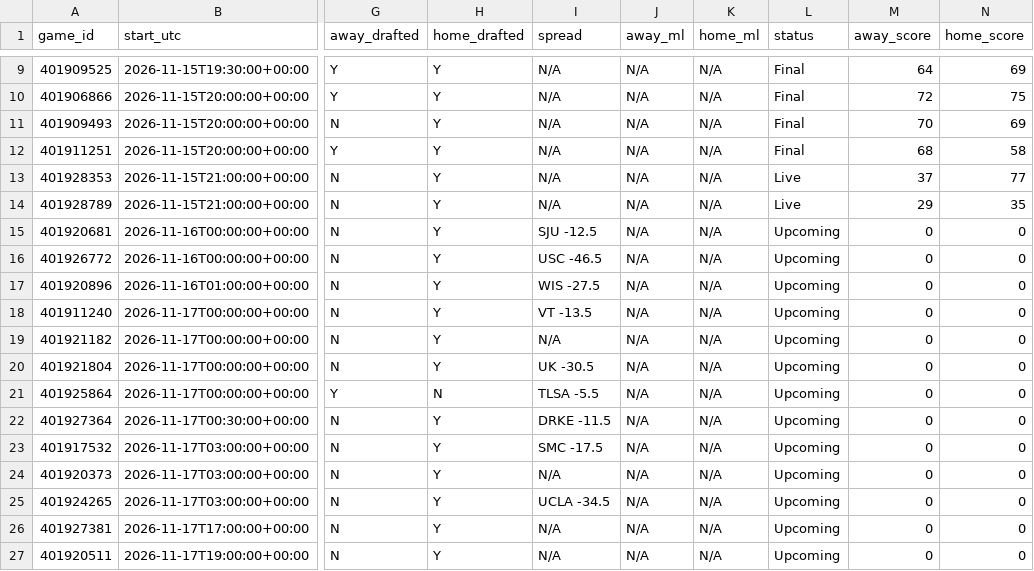
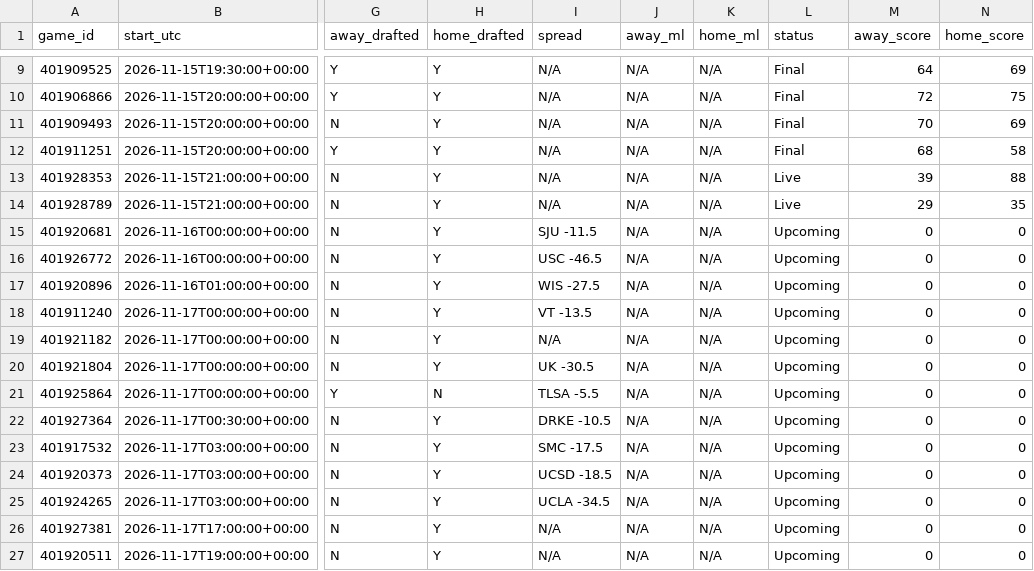
Before and after one commit to tmassa1/cbb-draft-league, a CSV file: data/upcoming_games.csv, drawn as a sheet; only a part is shown, gaps mark what is left out; the diff names each change by its address in the sheet, - before the commit and + after, or states it on an @@ line.

```diff
--- a/data/upcoming_games.csv
+++ b/data/upcoming_games.csv
-M13 (away_score): 37
+M13 (away_score): 39
-N13 (home_score): 77
+N13 (home_score): 88
-I15 (spread): SJU -12.5
+I15 (spread): SJU -11.5
-I22 (spread): DRKE -11.5
+I22 (spread): DRKE -10.5
-I24 (spread): N/A
+I24 (spread): UCSD -18.5
```
